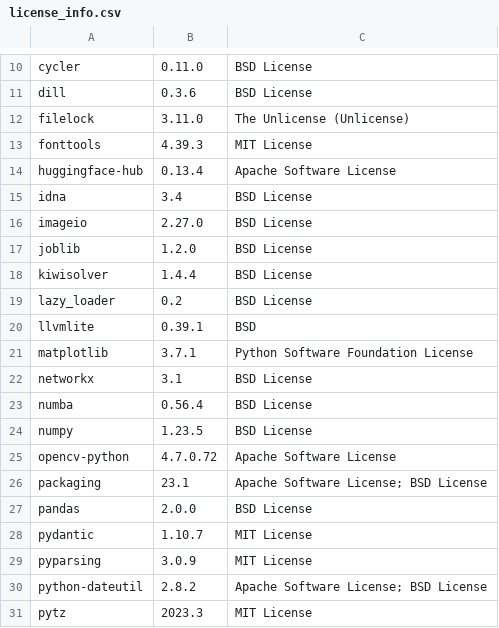
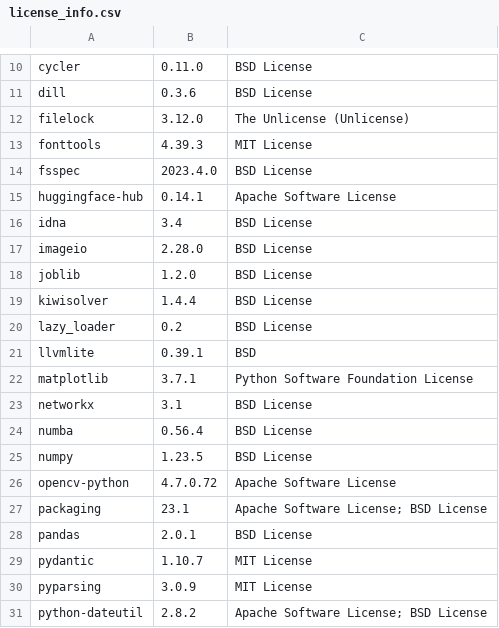
Before and after one commit to SeldonIO/alibi-detect, a CSV file: licenses/license_info.csv, drawn as a sheet; only a part is shown, gaps mark what is left out; the shorter side is filled out with more unchanged rows.

Commit message:
Update licenses (#777)

```diff
--- a/licenses/license_info.csv
+++ b/licenses/license_info.csv
@@ -11,7 +11,8 @@
 "dill","0.3.6","BSD License"
-"filelock","3.11.0","The Unlicense (Unlicense)"
+"filelock","3.12.0","The Unlicense (Unlicense)"
 "fonttools","4.39.3","MIT License"
-"huggingface-hub","0.13.4","Apache Software License"
+"fsspec","2023.4.0","BSD License"
+"huggingface-hub","0.14.1","Apache Software License"
 "idna","3.4","BSD License"
-"imageio","2.27.0","BSD License"
+"imageio","2.28.0","BSD License"
 "joblib","1.2.0","BSD License"
@@ -26,3 +27,3 @@
 "packaging","23.1","Apache Software License; BSD License"
-"pandas","2.0.0","BSD License"
+"pandas","2.0.1","BSD License"
 "pydantic","1.10.7","MIT License"
```
Also changed, not shown: licenses/license_info.no_versions.csv, 1 other file.
